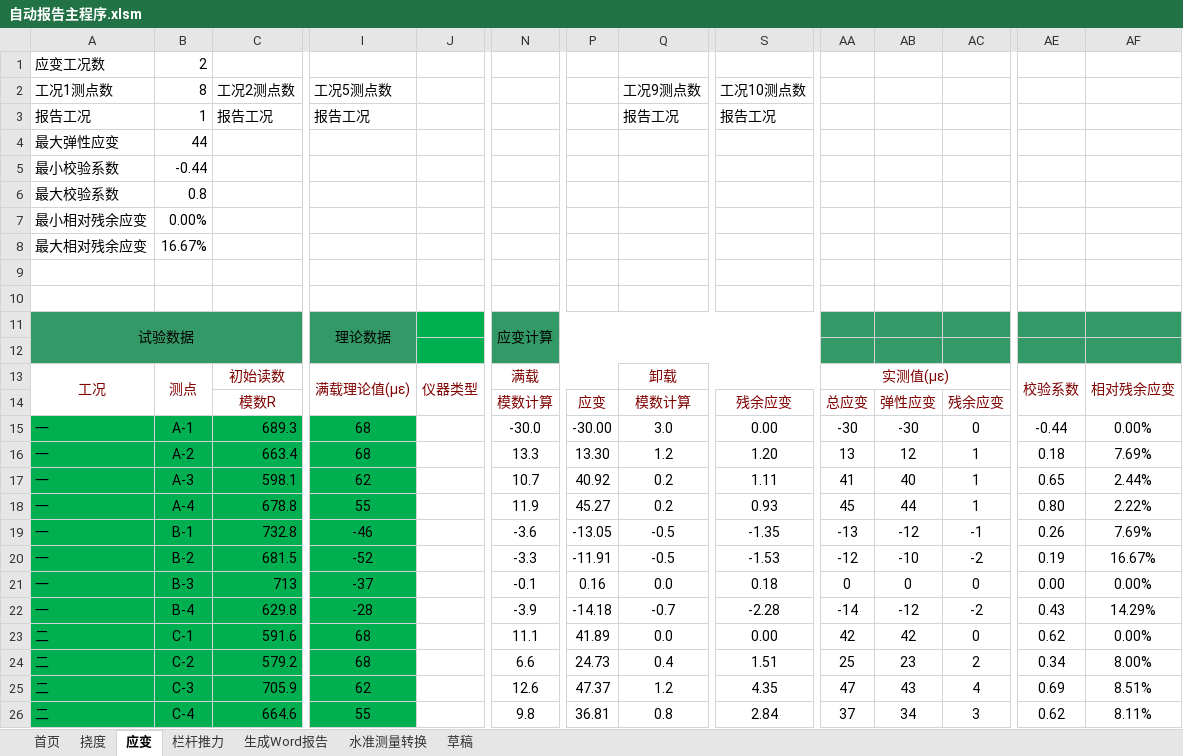
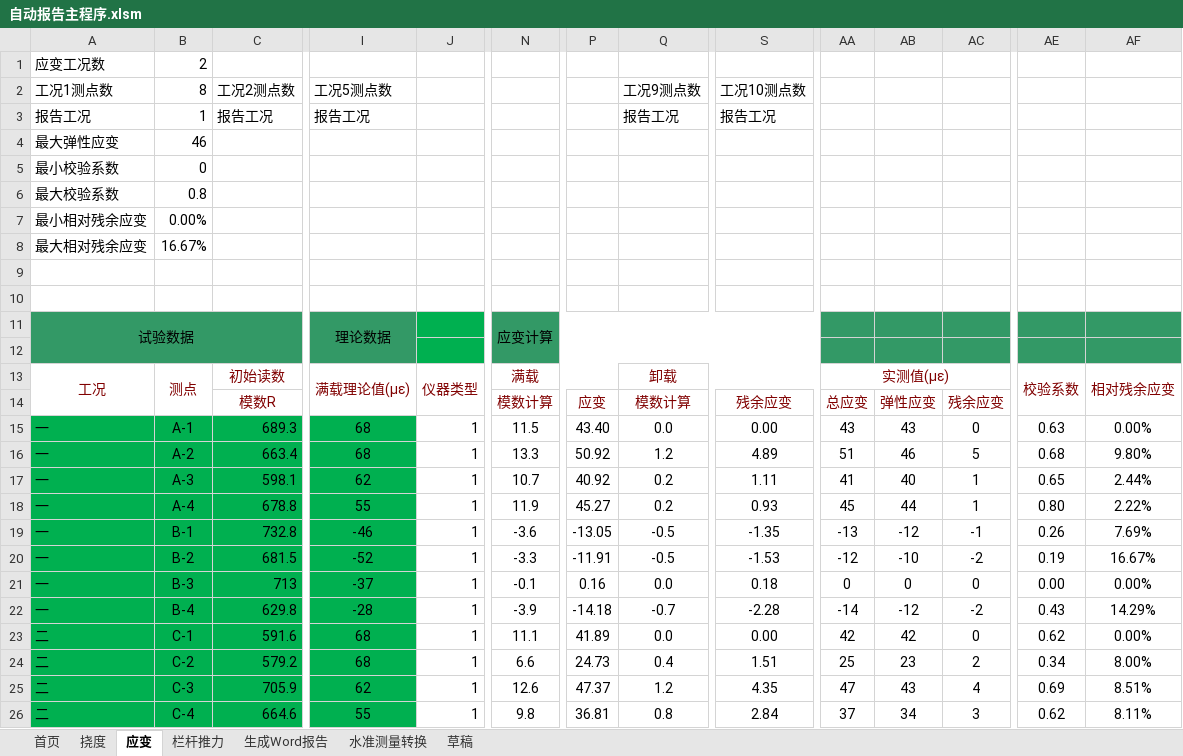
Before and after one commit to zjkl19/AutoReport, an Excel workbook: 自动报告主程序.xlsm, sheet 应变, drawn as a sheet; only a part is shown, gaps mark what is left out; values as stored, in another font and other column widths than the file's, no borders; charts and pictures not drawn; the diff names each change by its address in the sheet, - before the commit and + after, or states it on an @@ line.

Commit message:
upgrade autoreport features: format in table. Fix bugs

```diff
--- a/自动报告主程序.xlsm (sheet 应变)
+++ b/自动报告主程序.xlsm (sheet 应变)
-B4: 44
+B4: 46
-B5: -0.44
+B5: 0
-J15:J26: (empty)
+J15:J26: 1
-N15: -30.0
+N15: 11.5
-P15: -30.00
+P15: 43.40
-Q15: 3.0
+Q15: 0.0
-AA15: -30
+AA15: 43
-AB15: -30
+AB15: 43
-AE15: -0.44
+AE15: 0.63
-P16: 13.30
+P16: 50.92
-S16: 1.20
+S16: 4.89
-AA16: 13
+AA16: 51
-AB16: 12
+AB16: 46
-AC16: 1
+AC16: 5
-AE16: 0.18
+AE16: 0.68
-AF16: 7.69%
+AF16: 9.80%
```
Also changed, not shown: charts or pictures, 9 other files.
